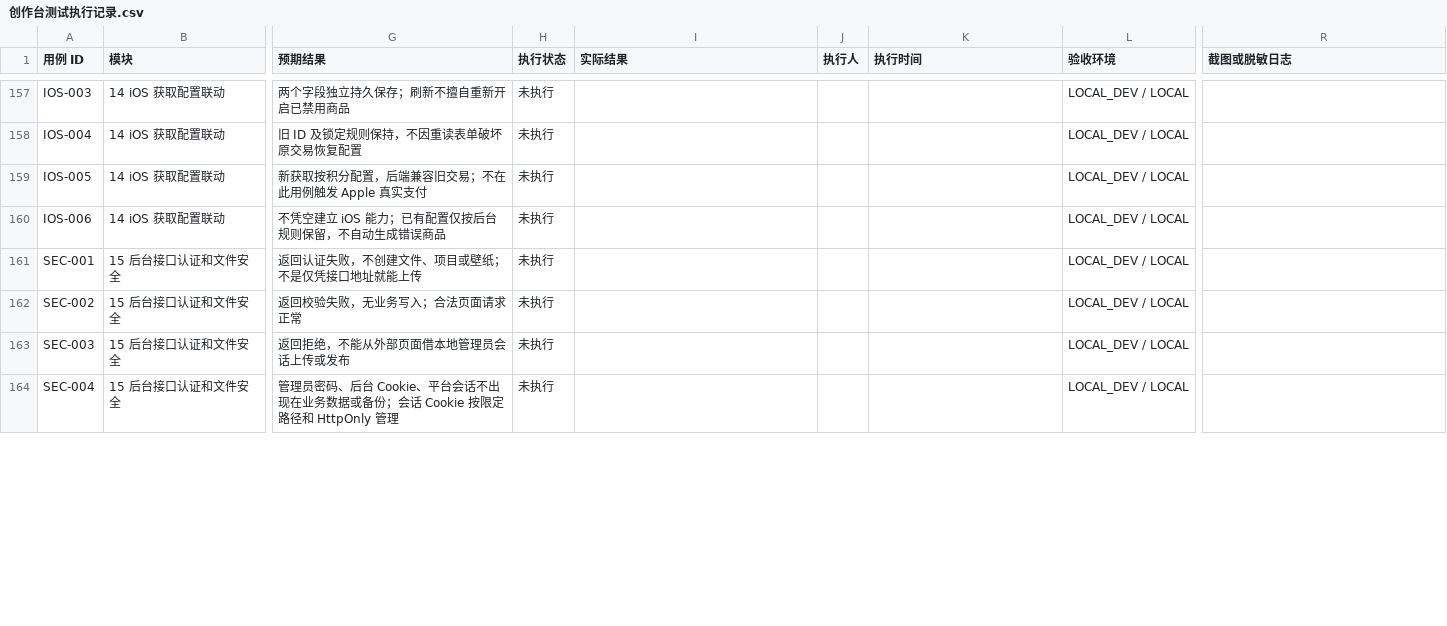
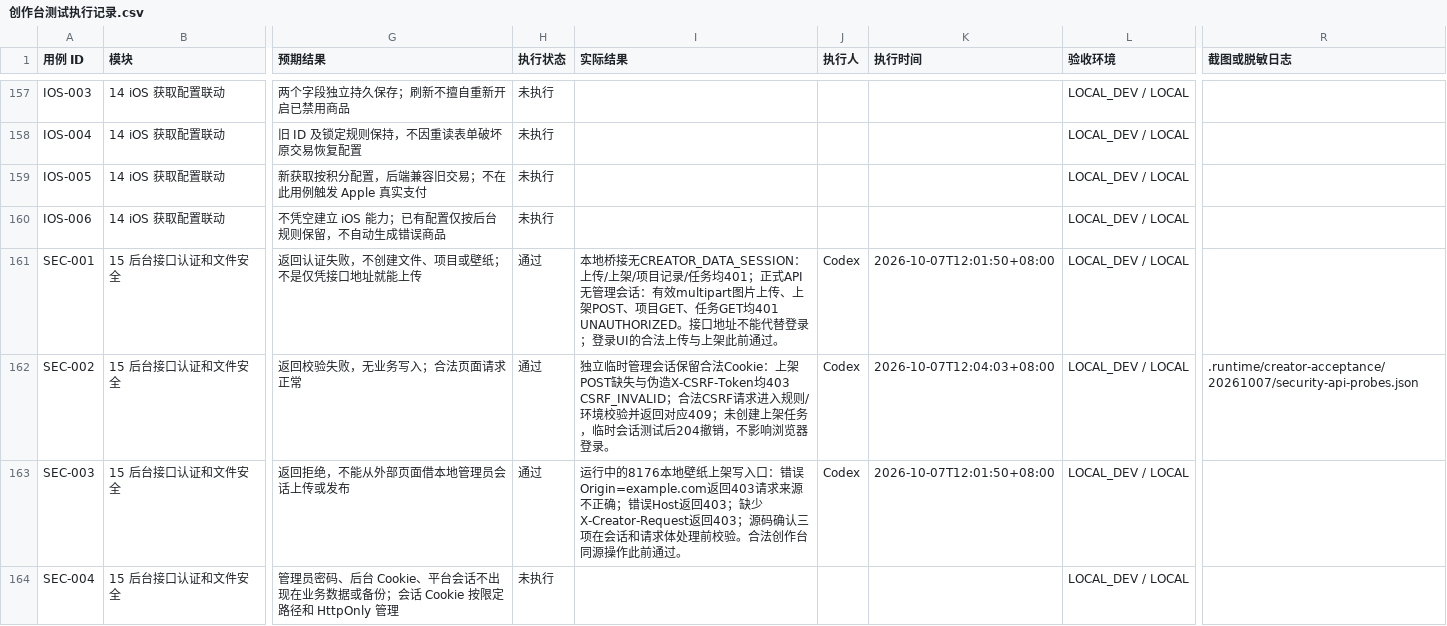
Before and after one commit to Jerry1254/wallpapersapp, a CSV file: docs/creator-studio/创作台测试执行记录.csv, drawn as a sheet; only a part is shown, gaps mark what is left out; the diff covers the shown part only; the diff names each change by its address in the sheet, - before the commit and + after, or states it on an @@ line.

Commit message:
test(creator): verify video composition and protected resource delivery

```diff
--- a/docs/creator-studio/创作台测试执行记录.csv
+++ b/docs/creator-studio/创作台测试执行记录.csv
-H161:H163 (执行状态): 未执行
+H161:H163 (执行状态): 通过
-I161 (实际结果): (empty)
+I161 (实际结果): 本地桥接无CREATOR_DATA_SESSION：上传/上架/项目记录/任务均401；正式API无管理会话：有效multipart图片上传、上架POST、项目GET、任务GET均401 UNAUTHORIZED。接口地址不能代替登录；登录UI的合法上传与上架此前通过。
-J161:J163 (执行人): (empty)
+J161:J163 (执行人): Codex
-K161 (执行时间): (empty)
+K161 (执行时间): 2026-10-07T12:01:50+08:00
-I162 (实际结果): (empty)
+I162 (实际结果): 独立临时管理会话保留合法Cookie：上架POST缺失与伪造X-CSRF-Token均403 CSRF_INVALID；合法CSRF请求进入规则/环境校验并返回对应409；未创建上架任务，临时会话测试后204撤销，不影响浏览器登录。
-K162 (执行时间): (empty)
+K162 (执行时间): 2026-10-07T12:04:03+08:00
-R162 (截图或脱敏日志): (empty)
+R162 (截图或脱敏日志): .runtime/creator-acceptance/20261007/security-api-probes.json
-I163 (实际结果): (empty)
+I163 (实际结果): 运行中的8176本地壁纸上架写入口：错误Origin=example.com返回403请求来源不正确；错误Host返回403；缺少X-Creator-Request返回403；源码确认三项在会话和请求体处理前校验。合法创作台同源操作此前通过。
-K163 (执行时间): (empty)
+K163 (执行时间): 2026-10-07T12:01:50+08:00
```
Also changed, not shown: 76 edited cells elsewhere in this file, 1 other file.
